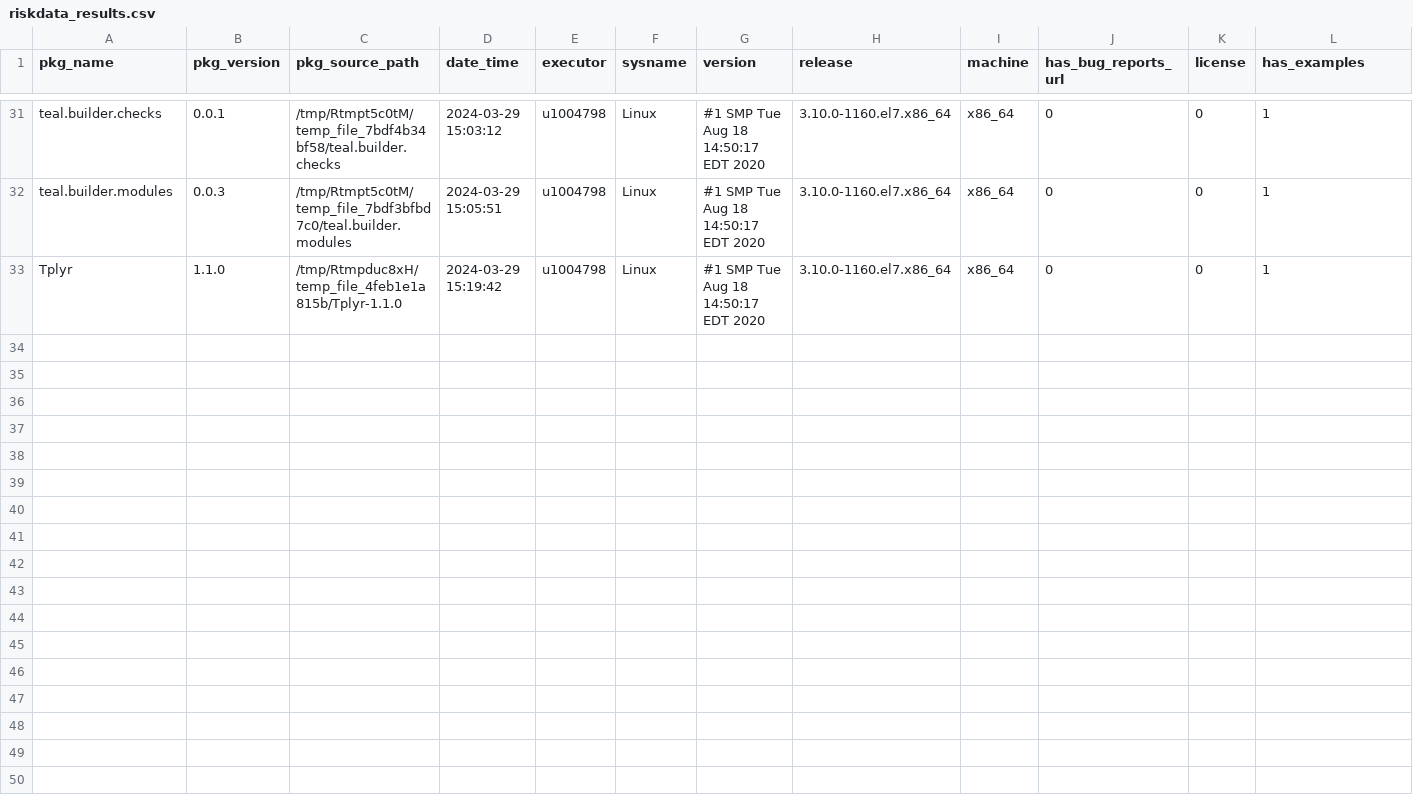
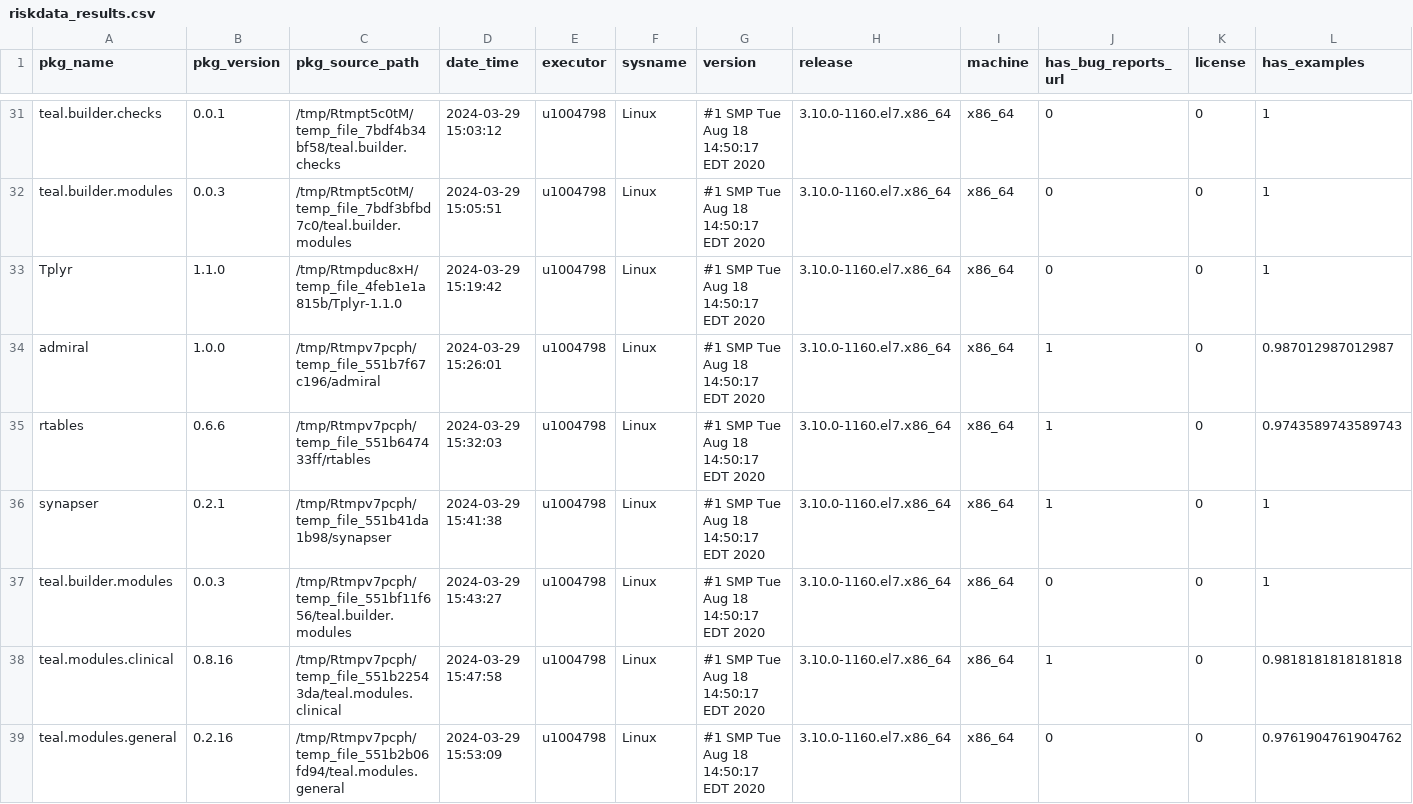
Before and after one commit to Sanofi-Public/risk.assessr, a CSV file: inst/extdata/riskdata_results.csv, drawn as a sheet; only a part is shown, gaps mark what is left out; rows hold the shown columns only; the diff names each change by its address in the sheet, - before the commit and + after, or states it on an @@ line.

Commit message:
regenerate data risk profile tmc tbm synapser rtables admiral build-args off

```diff
--- a/inst/extdata/riskdata_results.csv
+++ b/inst/extdata/riskdata_results.csv
+row 34: admiral | 1.0.0 | /tmp/Rtmpv7pcph/temp_file_551b7f67c196/admiral | 2024-03-29 15:26:01 | u1004798 | Linux | #1 SMP Tue Aug 18 14:50:17 EDT 2020 | 3.10.0-1160.el7.x86_64 | x86_64 | 1 | 0 | 0.987012987012987
+row 35: rtables | 0.6.6 | /tmp/Rtmpv7pcph/temp_file_551b647433ff/rtables | 2024-03-29 15:32:03 | u1004798 | Linux | #1 SMP Tue Aug 18 14:50:17 EDT 2020 | 3.10.0-1160.el7.x86_64 | x86_64 | 1 | 0 | 0.9743589743589743
+row 36: synapser | 0.2.1 | /tmp/Rtmpv7pcph/temp_file_551b41da1b98/synapser | 2024-03-29 15:41:38 | u1004798 | Linux | #1 SMP Tue Aug 18 14:50:17 EDT 2020 | 3.10.0-1160.el7.x86_64 | x86_64 | 1 | 0 | 1
+row 37: teal.builder.modules | 0.0.3 | /tmp/Rtmpv7pcph/temp_file_551bf11f656/teal.builder.modules | 2024-03-29 15:43:27 | u1004798 | Linux | #1 SMP Tue Aug 18 14:50:17 EDT 2020 | 3.10.0-1160.el7.x86_64 | x86_64 | 0 | 0 | 1
+row 38: teal.modules.clinical | 0.8.16 | /tmp/Rtmpv7pcph/temp_file_551b22543da/teal.modules.clinical | 2024-03-29 15:47:58 | u1004798 | Linux | #1 SMP Tue Aug 18 14:50:17 EDT 2020 | 3.10.0-1160.el7.x86_64 | x86_64 | 1 | 0 | 0.9818181818181818
+row 39: teal.modules.general | 0.2.16 | /tmp/Rtmpv7pcph/temp_file_551b2b06fd94/teal.modules.general | 2024-03-29 15:53:09 | u1004798 | Linux | #1 SMP Tue Aug 18 14:50:17 EDT 2020 | 3.10.0-1160.el7.x86_64 | x86_64 | 0 | 0 | 0.9761904761904762
```
Also changed, not shown: 9 other files.
